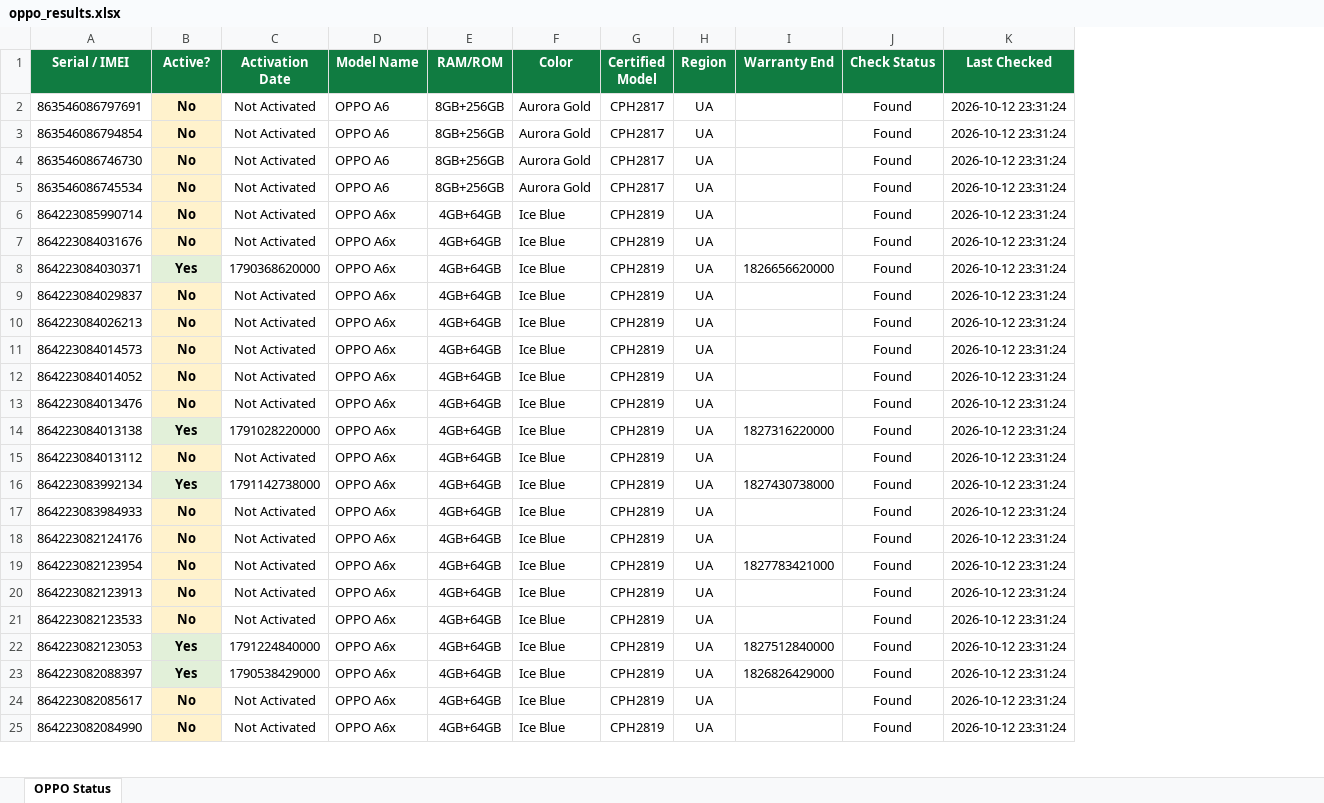
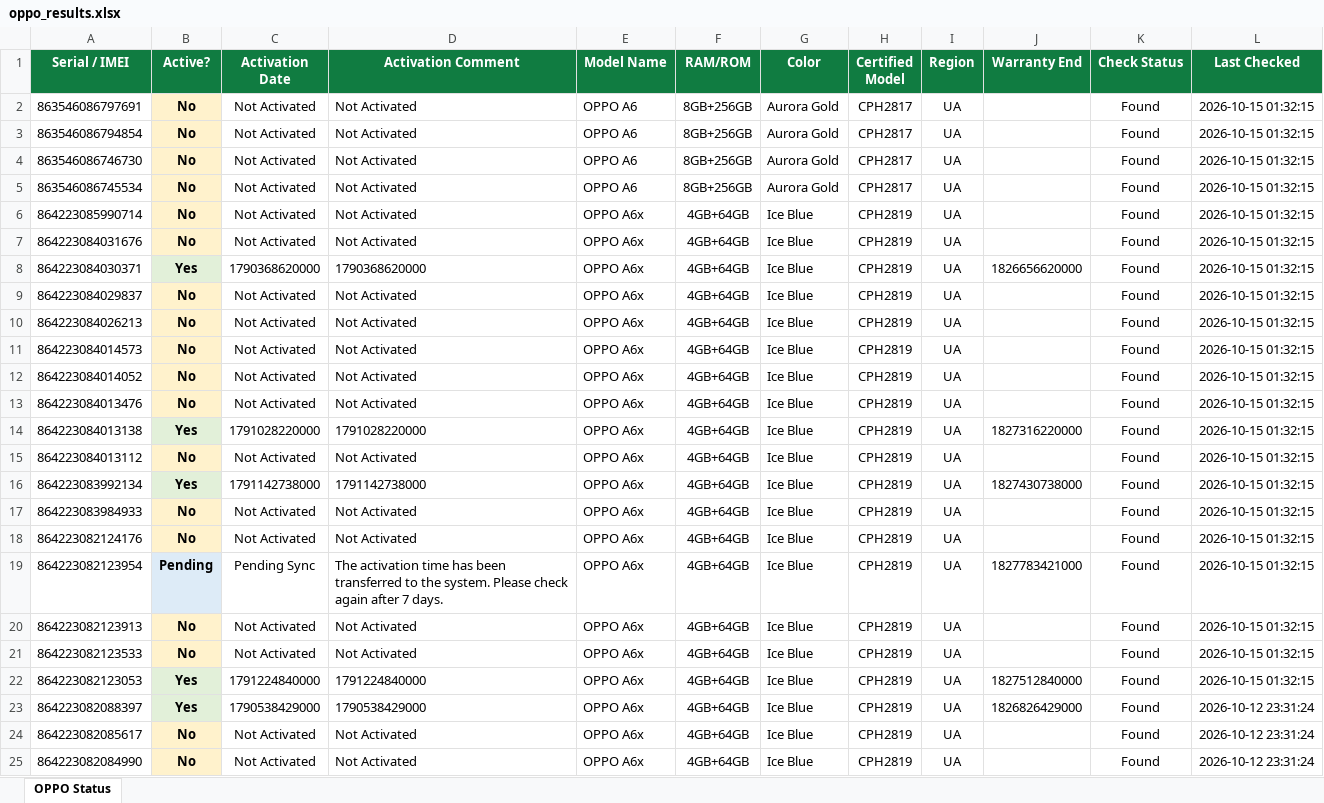
Before and after one commit to eslammohamedr/Captcha-scroll-pass, an Excel workbook: oppo_results.xlsx, sheet OPPO Status, drawn as a sheet; only a part is shown; values as stored, in another font and other column widths than the file's, no borders; charts and pictures not drawn; addresses are those after the commit; the diff names each change by its address in the sheet, - before the commit and + after, or states it on an @@ line.

```diff
--- a/oppo_results.xlsx (sheet OPPO Status)
+++ b/oppo_results.xlsx (sheet OPPO Status)
+column D (Activation Comment), rows 2-25: Not Activated | Not Activated | Not Activated | Not Activated | Not Activated | Not Activated | 1790368620000 | Not Activated | Not Activated | Not Activated | Not Activated | Not Activated | 1791028220000 | Not Activated | 1791142738000 | Not Activated | Not Activated | The activation time has been transferred to the system. Please check again after 7 days. | Not Activated | Not Activated | 1791224840000 | 1790538429000 | Not Activated | Not Activated
-L2:L22 (Last Checked): 2026-10-12 23:31:24
+L2:L22 (Last Checked): 2026-10-15 01:32:15
-B19 (Active?): No
+B19 (Active?): Pending
-B19 fill: #FFF2CC
+B19 fill: #DDEBF7
-C19 (Activation Date): Not Activated
+C19 (Activation Date): Pending Sync
```
Also changed, not shown: charts or pictures, 2 other files.
